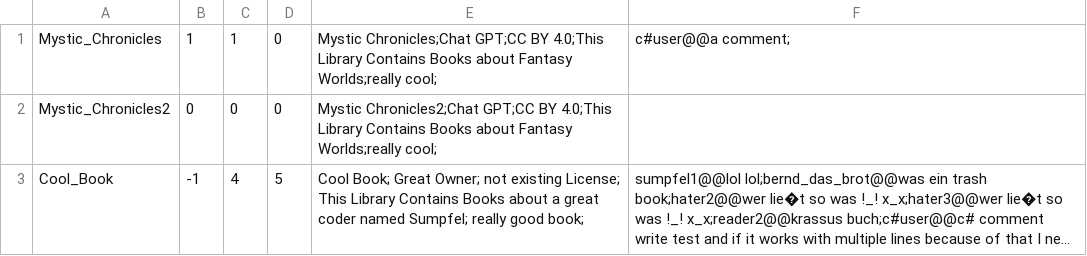
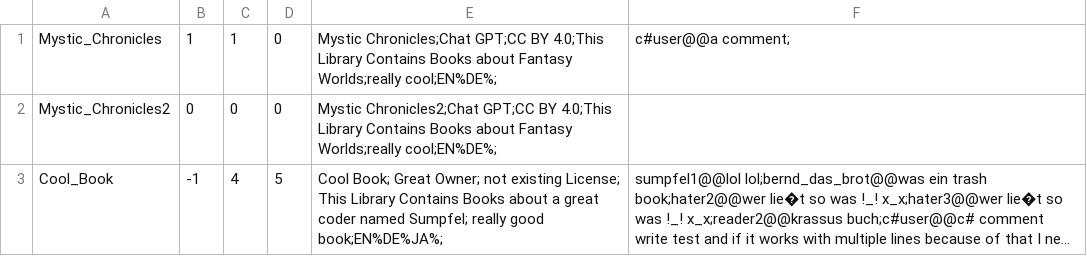
Before and after one commit to sumpfel/Page-Flow, a CSV file: Linux-HTTP-Server/downloads/preview.csv, drawn as a sheet; long unchanged cells end in …; the diff names each change by its address in the sheet, - before the commit and + after, or states it on an @@ line.

```diff
--- a/Linux-HTTP-Server/downloads/preview.csv
+++ b/Linux-HTTP-Server/downloads/preview.csv
-E1: …Fantasy Worlds;really cool;
+E1: …Fantasy Worlds;really cool;EN%DE%;
-E2: …Fantasy Worlds;really cool;
+E2: …Fantasy Worlds;really cool;EN%DE%;
-E3: …really good book;
+E3: …really good book;EN%DE%JA%;
```
Also changed, not shown: 17 other files.
